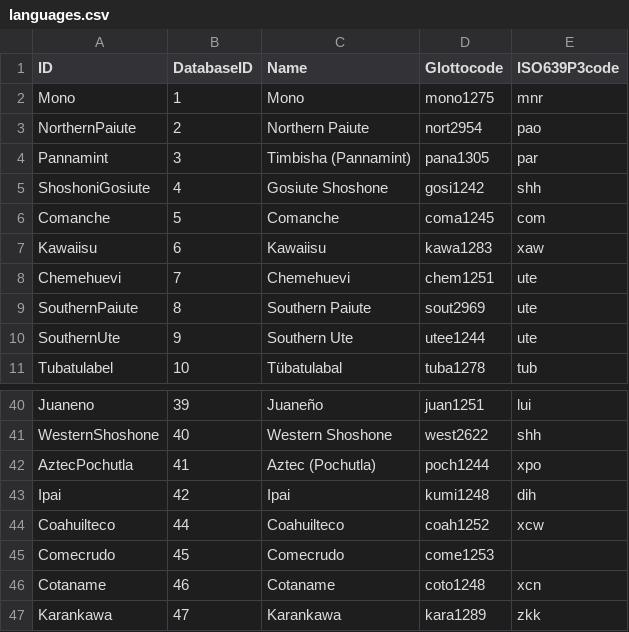
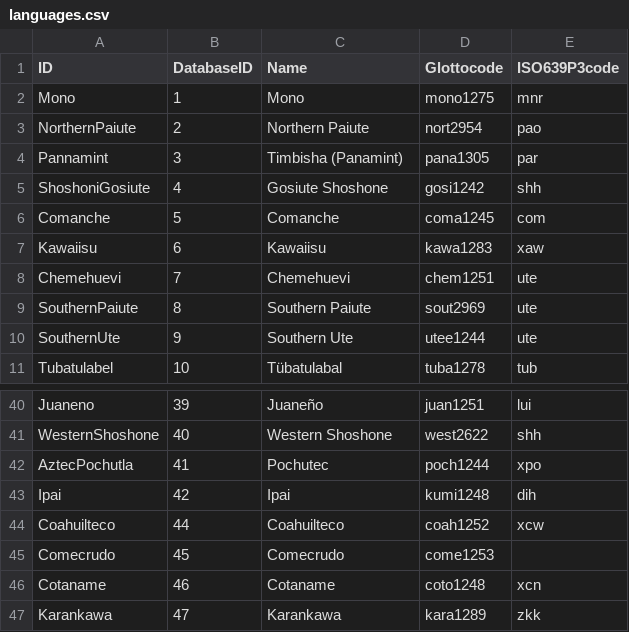
Before and after one commit to SimonGreenhill/utoaztecan, a CSV file: etc/languages.csv, drawn as a sheet; only a part is shown, gaps mark what is left out.

```diff
--- a/etc/languages.csv
+++ b/etc/languages.csv
@@ -3,3 +3,3 @@ Mono,1,Mono,mono1275,mnr
 NorthernPaiute,2,Northern Paiute,nort2954,pao
-Pannamint,3,Timbisha (Pannamint),pana1305,par
+Pannamint,3,Timbisha (Panamint),pana1305,par
 ShoshoniGosiute,4,Gosiute Shoshone,gosi1242,shh
@@ -41,3 +41,3 @@ Juaneno,39,Juaneño,juan1251,lui
 WesternShoshone,40,Western Shoshone,west2622,shh
-AztecPochutla,41,Aztec (Pochutla),poch1244,xpo
+AztecPochutla,41,Pochutec,poch1244,xpo
 Ipai,42,Ipai,kumi1248,dih
```
Also changed, not shown: 6 other files.
